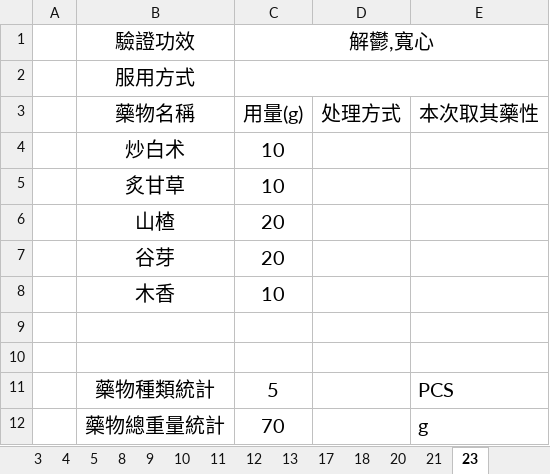
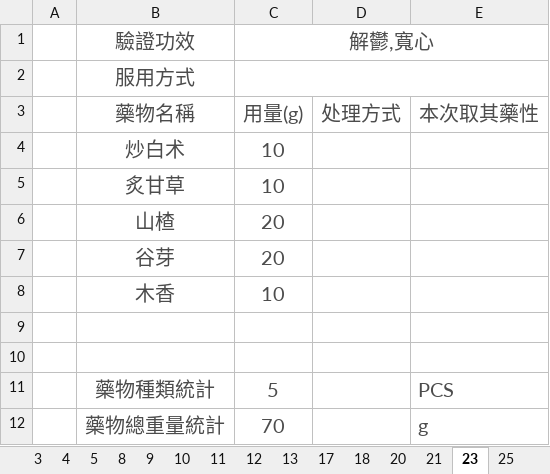
Before and after one commit to mqhzha/M, an Excel workbook: 用藥記錄/2016/201610.xlsx, sheet 23, drawn as a sheet; values as stored, in another font and other column widths than the file's, no borders; the diff names each change by its address in the sheet, - before the commit and + after, or states it on an @@ line.

```diff
--- a/用藥記錄/2016/201610.xlsx (sheet 23)
+++ b/用藥記錄/2016/201610.xlsx (sheet 23)
+sheet tab: 25
-B1:C1 text colour: black
+B1:C1 text colour: #4C4C4C
-B2 text colour: black
+B2 text colour: #4C4C4C
-B3:E3 text colour: black
+B3:E3 text colour: #4C4C4C
-B4:C8 text colour: black
+B4:C8 text colour: #4C4C4C
-B11:C12 text colour: black
+B11:C12 text colour: #4C4C4C
-E11:E12 text colour: black
+E11:E12 text colour: #4C4C4C
```
Also changed, not shown: sheet 3, sheet 11, sheet 13, sheet 8, sheet 21, sheet 12, 8 more sheets.
